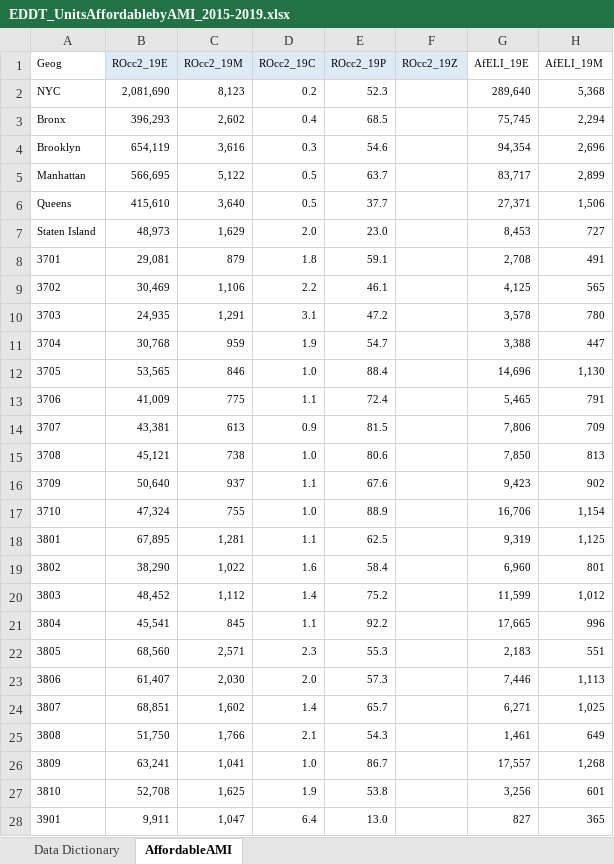
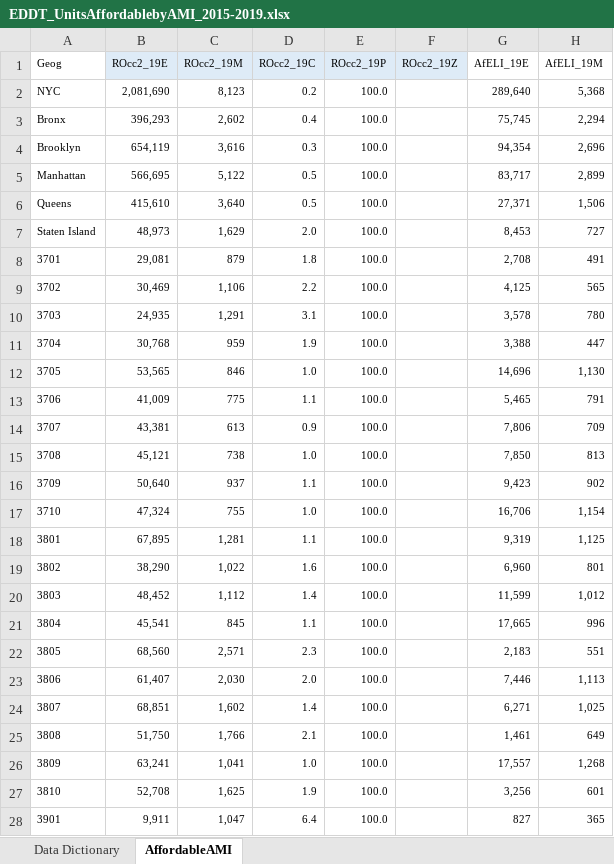
Before and after one commit to NYCPlanning/db-equitable-development-tool, an Excel workbook: resources/housing_security/EDDT_UnitsAffordablebyAMI_2015-2019.xlsx, sheet AffordableAMI, drawn as a sheet; only a part is shown; values as stored, in another font and other column widths than the file's, no borders; the diff covers the shown part only; the diff names each change by its address in the sheet, - before the commit and + after, or states it on an @@ line.

Commit message:
new source data with pct of renter occupied at 100

```diff
--- a/resources/housing_security/EDDT_UnitsAffordablebyAMI_2015-2019.xlsx (sheet AffordableAMI)
+++ b/resources/housing_security/EDDT_UnitsAffordablebyAMI_2015-2019.xlsx (sheet AffordableAMI)
-E2 (ROcc2_19P): 52.3
+E2 (ROcc2_19P): 100.0
-E3 (ROcc2_19P): 68.5
+E3 (ROcc2_19P): 100.0
-E4 (ROcc2_19P): 54.6
+E4 (ROcc2_19P): 100.0
-E5 (ROcc2_19P): 63.7
+E5 (ROcc2_19P): 100.0
-E6 (ROcc2_19P): 37.7
+E6 (ROcc2_19P): 100.0
-E7 (ROcc2_19P): 23.0
+E7 (ROcc2_19P): 100.0
-E8 (ROcc2_19P): 59.1
+E8 (ROcc2_19P): 100.0
-E9 (ROcc2_19P): 46.1
+E9 (ROcc2_19P): 100.0
-E10 (ROcc2_19P): 47.2
+E10 (ROcc2_19P): 100.0
-E11 (ROcc2_19P): 54.7
+E11 (ROcc2_19P): 100.0
-E12 (ROcc2_19P): 88.4
+E12 (ROcc2_19P): 100.0
-E13 (ROcc2_19P): 72.4
+E13 (ROcc2_19P): 100.0
-E14 (ROcc2_19P): 81.5
+E14 (ROcc2_19P): 100.0
-E15 (ROcc2_19P): 80.6
+E15 (ROcc2_19P): 100.0
-E16 (ROcc2_19P): 67.6
+E16 (ROcc2_19P): 100.0
-E17 (ROcc2_19P): 88.9
+E17 (ROcc2_19P): 100.0
-E18 (ROcc2_19P): 62.5
+E18 (ROcc2_19P): 100.0
-E19 (ROcc2_19P): 58.4
+E19 (ROcc2_19P): 100.0
-E20 (ROcc2_19P): 75.2
+E20 (ROcc2_19P): 100.0
-E21 (ROcc2_19P): 92.2
+E21 (ROcc2_19P): 100.0
-E22 (ROcc2_19P): 55.3
+E22 (ROcc2_19P): 100.0
-E23 (ROcc2_19P): 57.3
+E23 (ROcc2_19P): 100.0
-E24 (ROcc2_19P): 65.7
+E24 (ROcc2_19P): 100.0
-E25 (ROcc2_19P): 54.3
+E25 (ROcc2_19P): 100.0
-E26 (ROcc2_19P): 86.7
+E26 (ROcc2_19P): 100.0
-E27 (ROcc2_19P): 53.8
+E27 (ROcc2_19P): 100.0
-E28 (ROcc2_19P): 13.0
+E28 (ROcc2_19P): 100.0
```
Also changed, not shown: 34 edited cells elsewhere in this sheet.
